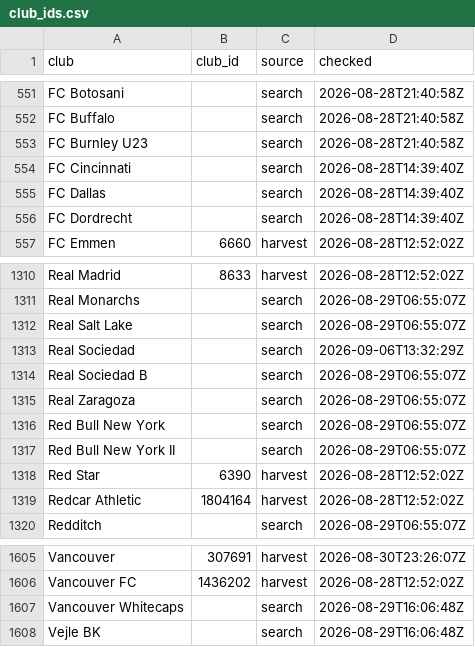
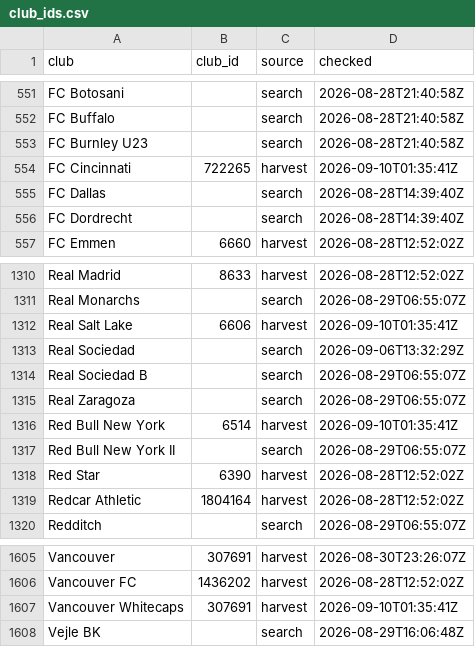
Before and after one commit to JustPatrickG/footballers.ie, a CSV file: data/api/club_ids.csv, drawn as a sheet; only a part is shown, gaps mark what is left out.

```diff
--- a/data/api/club_ids.csv
+++ b/data/api/club_ids.csv
@@ -553,3 +553,3 @@ FC Buffalo,,search,2026-08-28T21:40:58Z
 FC Burnley U23,,search,2026-08-28T21:40:58Z
-FC Cincinnati,,search,2026-08-28T14:39:40Z
+FC Cincinnati,722265,harvest,2026-09-10T01:35:41Z
 FC Dallas,,search,2026-08-28T14:39:40Z
@@ -1311,3 +1311,3 @@ Real Madrid,8633,harvest,2026-08-28T12:52:02Z
 Real Monarchs,,search,2026-08-29T06:55:07Z
-Real Salt Lake,,search,2026-08-29T06:55:07Z
+Real Salt Lake,6606,harvest,2026-09-10T01:35:41Z
 Real Sociedad,,search,2026-09-06T13:32:29Z
@@ -1315,3 +1315,3 @@ Real Sociedad B,,search,2026-08-29T06:55:07Z
 Real Zaragoza,,search,2026-08-29T06:55:07Z
-Red Bull New York,,search,2026-08-29T06:55:07Z
+Red Bull New York,6514,harvest,2026-09-10T01:35:41Z
 Red Bull New York  II,,search,2026-08-29T06:55:07Z
@@ -1606,3 +1606,3 @@ Vancouver,307691,harvest,2026-08-30T23:26:07Z
 Vancouver FC,1436202,harvest,2026-08-28T12:52:02Z
-Vancouver Whitecaps,,search,2026-08-29T16:06:48Z
+Vancouver Whitecaps,307691,harvest,2026-09-10T01:35:41Z
 Vejle BK,,search,2026-08-29T16:06:48Z
```
Also changed, not shown: data/api/matches.csv, data/api/players.csv, 2 other files.
